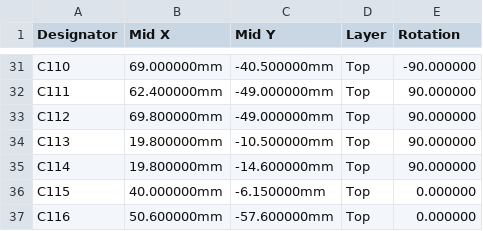
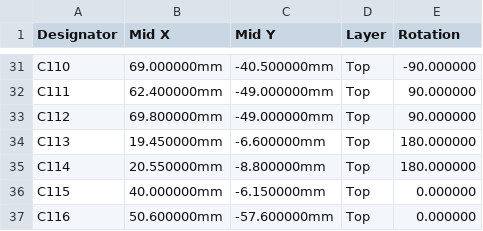
Before and after one commit to kartben/hw-testing-rack, a CSV file: electronics/power-hub/fab/power-hub-cpl-jlcpcb.csv, drawn as a sheet; only a part is shown, gaps mark what is left out.

```diff
--- a/electronics/power-hub/fab/power-hub-cpl-jlcpcb.csv
+++ b/electronics/power-hub/fab/power-hub-cpl-jlcpcb.csv
@@ -33,4 +33,4 @@ C111,62.400000mm,-49.000000mm,Top,90.000000
 C112,69.800000mm,-49.000000mm,Top,90.000000
-C113,19.800000mm,-10.500000mm,Top,90.000000
-C114,19.800000mm,-14.600000mm,Top,90.000000
+C113,19.450000mm,-6.600000mm,Top,180.000000
+C114,20.550000mm,-8.800000mm,Top,180.000000
 C115,40.000000mm,-6.150000mm,Top,0.000000
```
Also changed, not shown: 7 other files.
